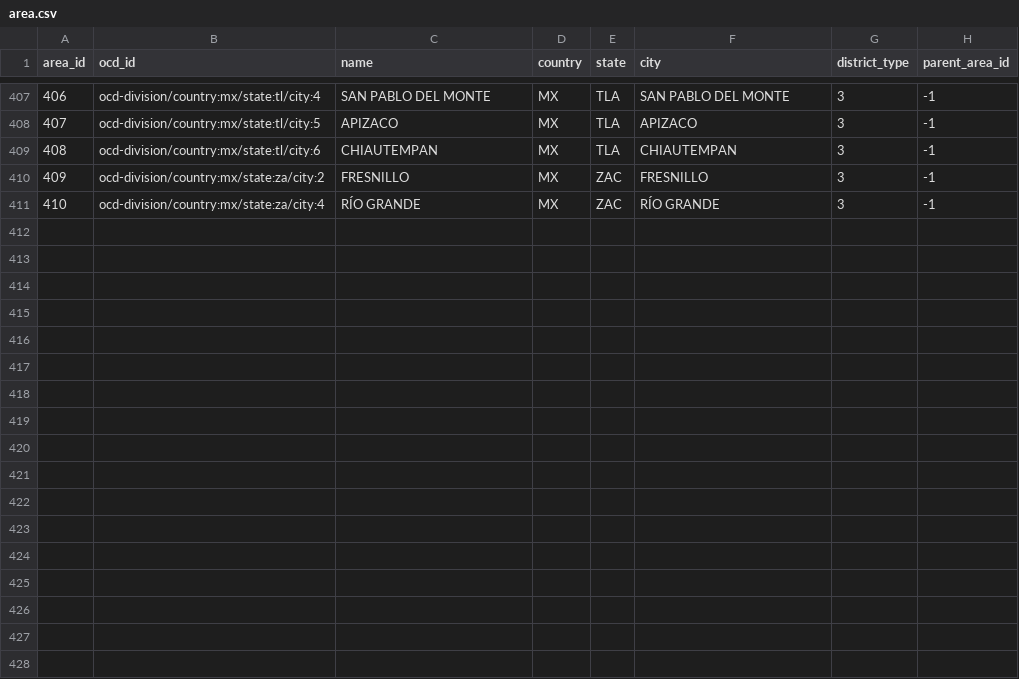
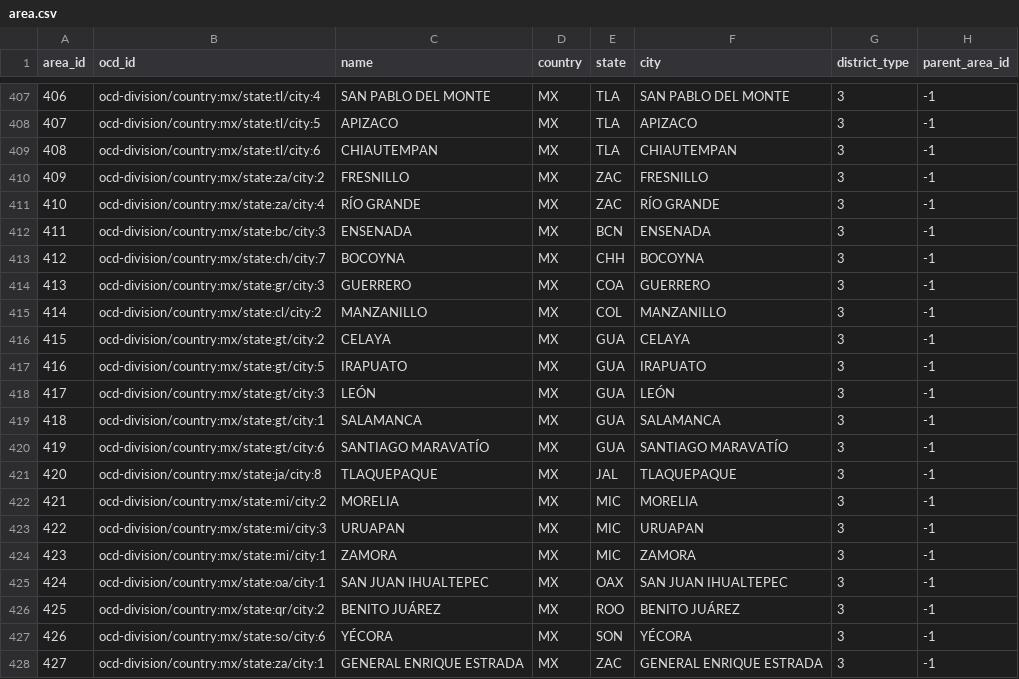
Before and after one commit to Socialtic/api-politica, a CSV file: app/db/area.csv, drawn as a sheet; only a part is shown, gaps mark what is left out; the diff names each change by its address in the sheet, - before the commit and + after, or states it on an @@ line.

```diff
--- a/app/db/area.csv
+++ b/app/db/area.csv
+row 412: 411 | ocd-division/country:mx/state:bc/city:3 | ENSENADA | MX | BCN | ENSENADA | 3 | -1
+row 413: 412 | ocd-division/country:mx/state:ch/city:7 | BOCOYNA | MX | CHH | BOCOYNA | 3 | -1
+row 414: 413 | ocd-division/country:mx/state:gr/city:3 | GUERRERO | MX | COA | GUERRERO | 3 | -1
+row 415: 414 | ocd-division/country:mx/state:cl/city:2 | MANZANILLO | MX | COL | MANZANILLO | 3 | -1
+row 416: 415 | ocd-division/country:mx/state:gt/city:2 | CELAYA | MX | GUA | CELAYA | 3 | -1
+row 417: 416 | ocd-division/country:mx/state:gt/city:5 | IRAPUATO | MX | GUA | IRAPUATO | 3 | -1
+row 418: 417 | ocd-division/country:mx/state:gt/city:3 | LEÓN | MX | GUA | LEÓN | 3 | -1
+row 419: 418 | ocd-division/country:mx/state:gt/city:1 | SALAMANCA | MX | GUA | SALAMANCA | 3 | -1
+row 420: 419 | ocd-division/country:mx/state:gt/city:6 | SANTIAGO MARAVATÍO | MX | GUA | SANTIAGO MARAVATÍO | 3 | -1
+row 421: 420 | ocd-division/country:mx/state:ja/city:8 | TLAQUEPAQUE | MX | JAL | TLAQUEPAQUE | 3 | -1
+row 422: 421 | ocd-division/country:mx/state:mi/city:2 | MORELIA | MX | MIC | MORELIA | 3 | -1
+row 423: 422 | ocd-division/country:mx/state:mi/city:3 | URUAPAN | MX | MIC | URUAPAN | 3 | -1
+row 424: 423 | ocd-division/country:mx/state:mi/city:1 | ZAMORA | MX | MIC | ZAMORA | 3 | -1
+row 425: 424 | ocd-division/country:mx/state:oa/city:1 | SAN JUAN IHUALTEPEC | MX | OAX | SAN JUAN IHUALTEPEC | 3 | -1
+row 426: 425 | ocd-division/country:mx/state:qr/city:2 | BENITO JUÁREZ | MX | ROO | BENITO JUÁREZ | 3 | -1
+row 427: 426 | ocd-division/country:mx/state:so/city:6 | YÉCORA | MX | SON | YÉCORA | 3 | -1
+row 428: 427 | ocd-division/country:mx/state:za/city:1 | GENERAL ENRIQUE ESTRADA | MX | ZAC | GENERAL ENRIQUE ESTRADA | 3 | -1
```
Also changed, not shown: app/db/chamber.csv, app/db/contest.csv, 22 other files.
